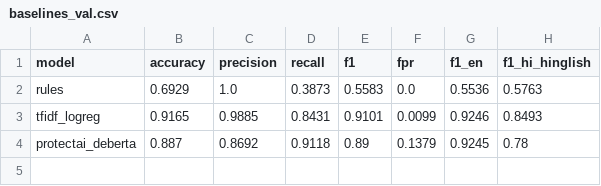
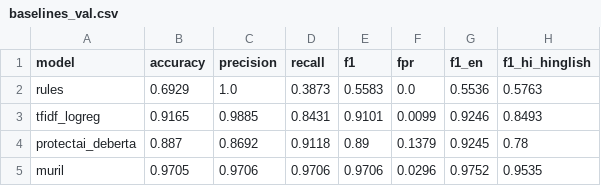
Before and after one commit to GEET3001/promptshield, a CSV file: results/baselines_val.csv, drawn as a sheet.

Commit message:
Set BLOCK_T=0.90, add MuRIL results and scripted demo results
- MuRIL val F1 0.9706 (hi/hinglish 0.9535) beats all baselines
- Demo bot prompt weakened (no "never reveal"): 7/20 leak shield-off,
  18/20 blocked shield-on, 0 safe prompts blocked

```diff
--- a/results/baselines_val.csv
+++ b/results/baselines_val.csv
@@ -4 +4,2 @@ tfidf_logreg,0.9165,0.9885,0.8431,0.9101,0.0099,0.9246,0.8493
 protectai_deberta,0.887,0.8692,0.9118,0.89,0.1379,0.9245,0.78
+muril,0.9705,0.9706,0.9706,0.9706,0.0296,0.9752,0.9535
```
Also changed, not shown: 3 other files.
